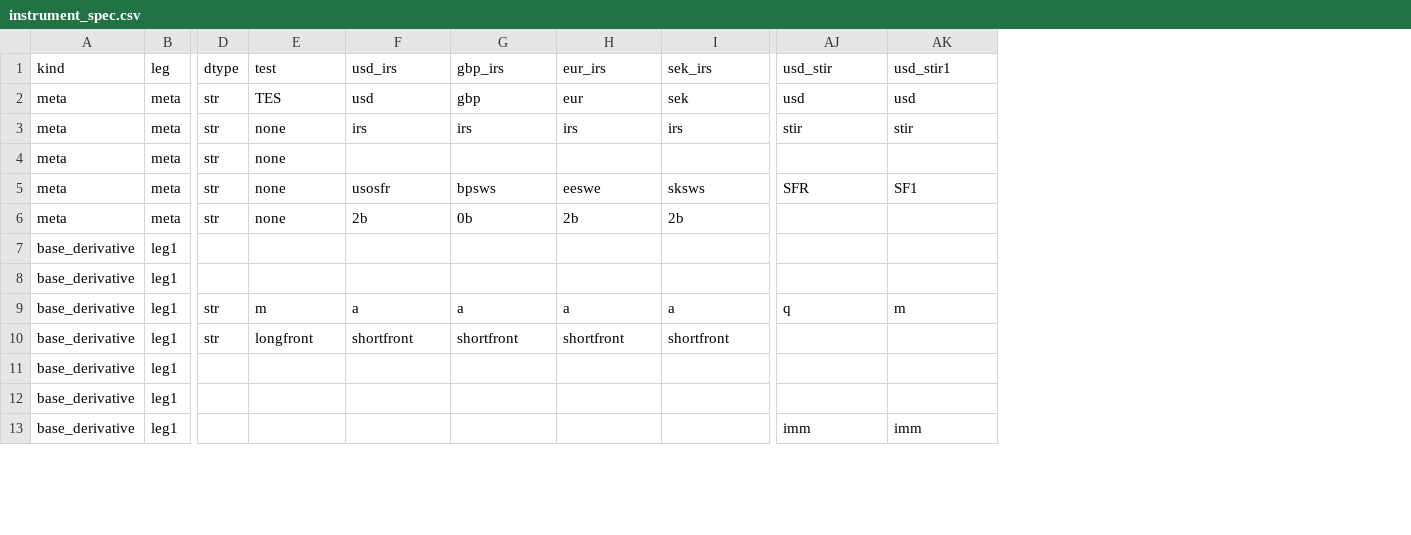
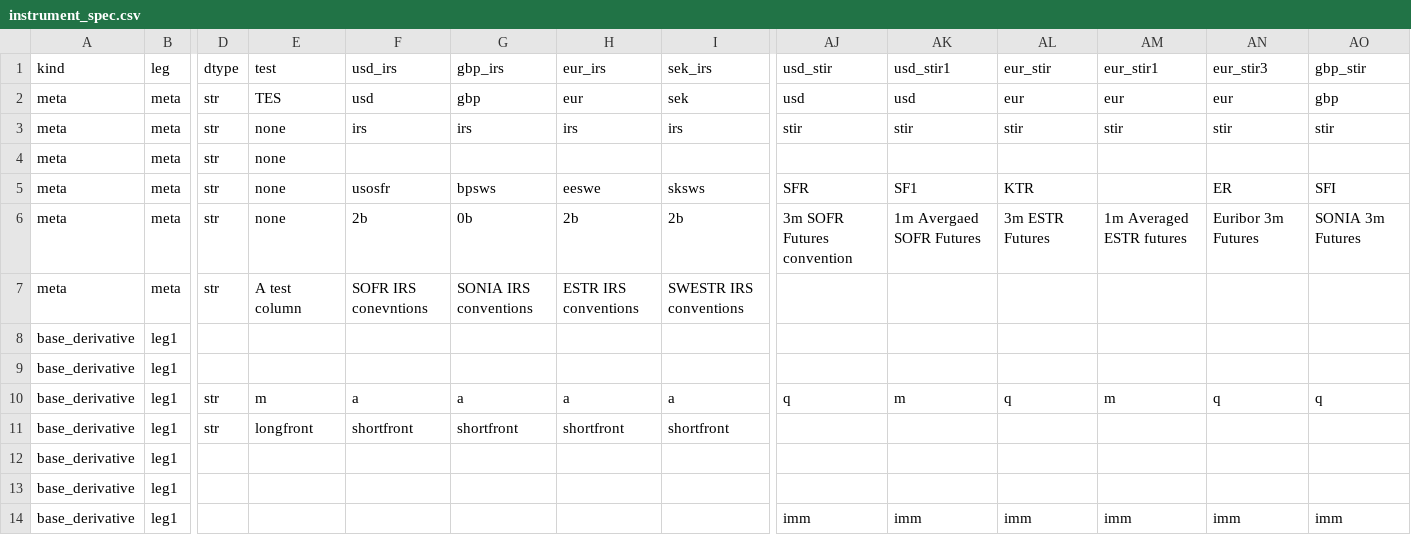
Before and after one commit to attack68/rateslib, a CSV file: rateslib/data/instrument_spec.csv, drawn as a sheet; only a part is shown, gaps mark what is left out; rows hold the shown columns only; the diff names each change by its address in the sheet, - before the commit and + after, or states it on an @@ line.

```diff
--- a/rateslib/data/instrument_spec.csv
+++ b/rateslib/data/instrument_spec.csv
+column AL, rows 1-6: eur_stir | eur | stir |  | KTR | 3m ESTR Futures; rows 10-14: q |  |  |  | imm
+column AM, rows 1-6: eur_stir1 | eur | stir |  |  | 1m Averaged ESTR futures; rows 10-14: m |  |  |  | imm
+column AN, rows 1-6: eur_stir3 | eur | stir |  | ER | Euribor 3m Futures; rows 10-14: q |  |  |  | imm
+column AO, rows 1-6: gbp_stir | gbp | stir |  | SFI | SONIA 3m Futures; rows 10-14: q |  |  |  | imm
-AJ6: (empty)
+AJ6: 3m SOFR Futures convention
-AK6: (empty)
+AK6: 1m Avergaed SOFR Futures
+row 7: meta | meta | str | A test column | SOFR IRS conevntions | SONIA IRS conventions | ESTR IRS conventions | SWESTR IRS conventions
```
Also changed, not shown: 1 other file.
